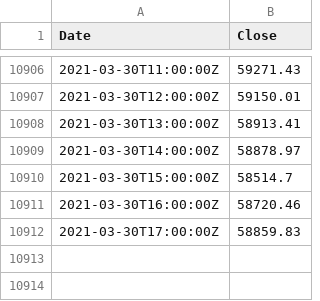
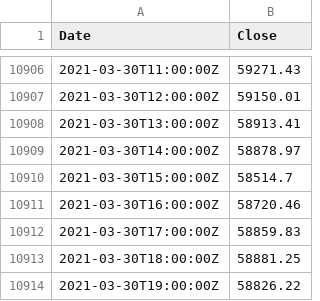
Before and after one commit to hackistic/gm, a CSV file: 60_1900_300321.csv (was 60_1700_300321.csv), drawn as a sheet; only a part is shown, gaps mark what is left out; the diff names each change by its address in the sheet, - before the commit and + after, or states it on an @@ line.

Commit message:
Update and rename 60_1700_300321.csv to 60_1900_300321.csv

```diff
--- a/60_1700_300321.csv
+++ b/60_1900_300321.csv
+row 10913: 2021-03-30T18:00:00Z | 58881.25
+row 10914: 2021-03-30T19:00:00Z | 58826.22
```
